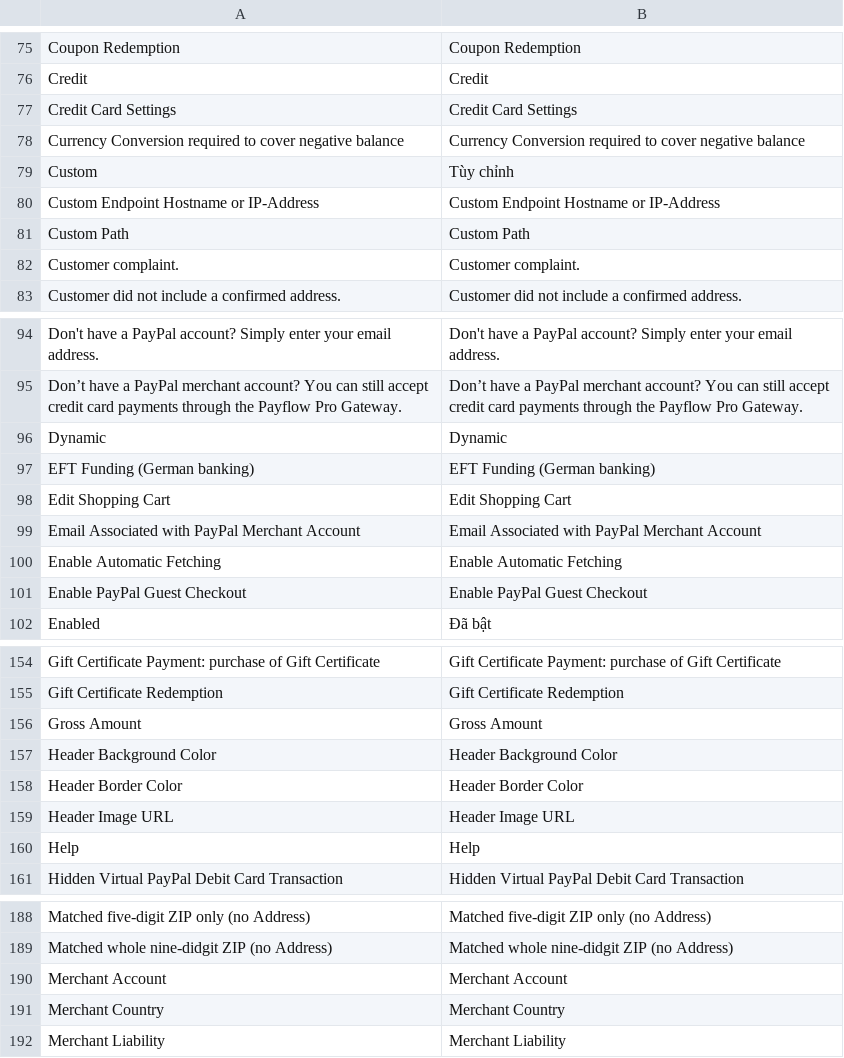
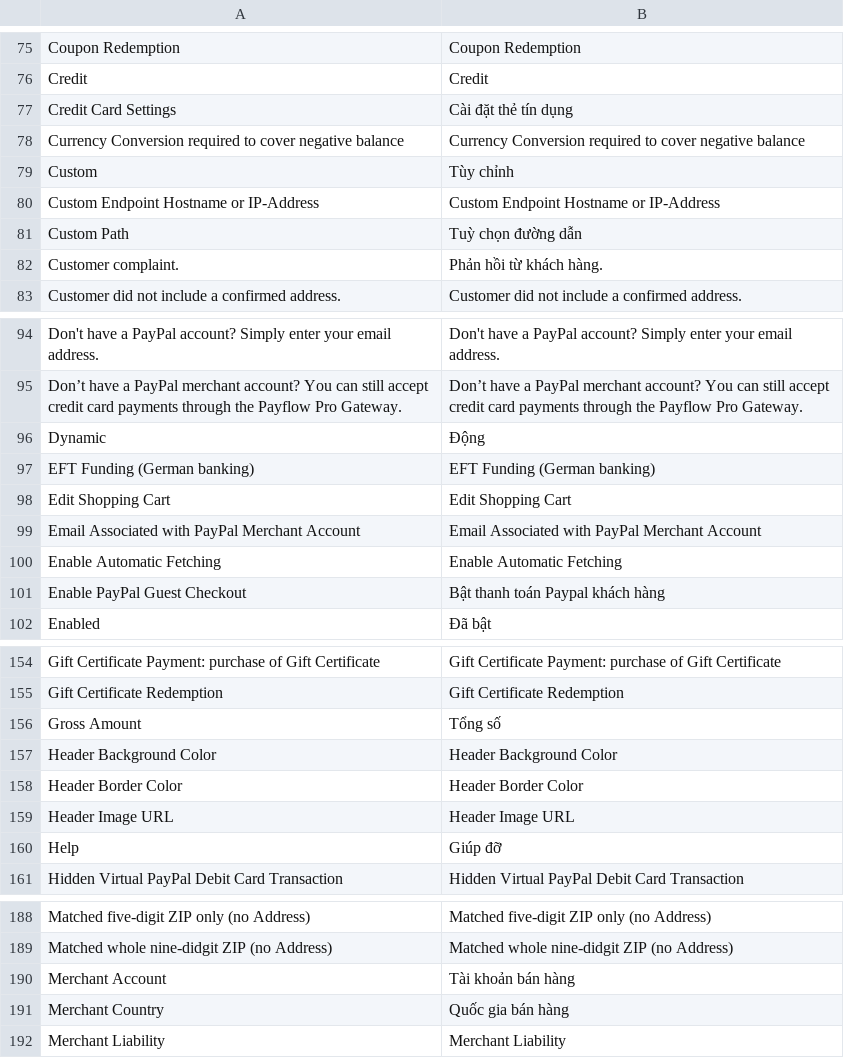
Before and after one commit to vanduc1102/viet-hoa-magento, a CSV file: vi_VN/Mage_Paypal.csv, drawn as a sheet; only a part is shown, gaps mark what is left out; the diff covers the shown part only.

```diff
--- a/vi_VN/Mage_Paypal.csv
+++ b/vi_VN/Mage_Paypal.csv
@@ -76,3 +76,3 @@
 "Credit","Credit"
-"Credit Card Settings","Credit Card Settings"
+"Credit Card Settings","Cài đặt thẻ tín dụng"
 "Currency Conversion required to cover negative balance","Currency Conversion required to cover negative balance"
@@ -80,4 +80,4 @@
 "Custom Endpoint Hostname or IP-Address","Custom Endpoint Hostname or IP-Address"
-"Custom Path","Custom Path"
-"Customer complaint.","Customer complaint."
+"Custom Path","Tuỳ chọn đường dẫn"
+"Customer complaint.","Phản hồi từ khách hàng."
 "Customer did not include a confirmed address.","Customer did not include a confirmed address."
@@ -95,3 +95,3 @@
 "Don’t have a PayPal merchant account? You can still accept credit card payments through the Payflow Pro Gateway.","Don’t have a PayPal merchant account? You can still accept credit card payments through the Payflow Pro Gateway."
-"Dynamic","Dynamic"
+"Dynamic","Động"
 "EFT Funding (German banking)","EFT Funding (German banking)"
@@ -100,3 +100,3 @@
 "Enable Automatic Fetching","Enable Automatic Fetching"
-"Enable PayPal Guest Checkout","Enable PayPal Guest Checkout"
+"Enable PayPal Guest Checkout","Bật thanh toán Paypal khách hàng"
 "Enabled","Đã bật"
@@ -155,3 +155,3 @@
 "Gift Certificate Redemption","Gift Certificate Redemption"
-"Gross Amount","Gross Amount"
+"Gross Amount","Tổng số"
 "Header Background Color","Header Background Color"
@@ -159,3 +159,3 @@
 "Header Image URL","Header Image URL"
-"Help","Help"
+"Help","Giúp đỡ"
 "Hidden Virtual PayPal Debit Card Transaction","Hidden Virtual PayPal Debit Card Transaction"
@@ -189,4 +189,4 @@
 "Matched whole nine-didgit ZIP (no Address)","Matched whole nine-didgit ZIP (no Address)"
-"Merchant Account","Merchant Account"
-"Merchant Country","Merchant Country"
+"Merchant Account","Tài khoản bán hàng"
+"Merchant Country","Quốc gia bán hàng"
 "Merchant Liability","Merchant Liability"
```
Also changed, not shown: 1 edited cell elsewhere in this file, vi_VN/Mage_Adminhtml.csv, vi_VN/Mage_Usa.csv.
